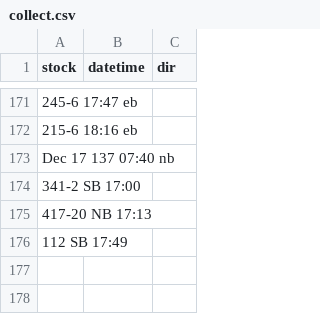
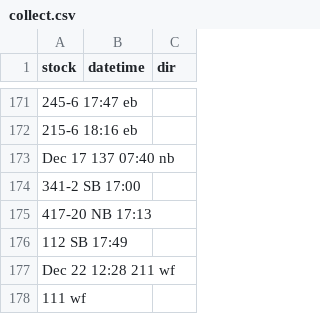
Before and after one commit to bryan7ran/banff-high-speed-rail, a CSV file: collect.csv, drawn as a sheet; only a part is shown, gaps mark what is left out; the diff names each change by its address in the sheet, - before the commit and + after, or states it on an @@ line.

Commit message:
Update collect.csv

```diff
--- a/collect.csv
+++ b/collect.csv
+row 177: Dec 22 12:28 211 wf
+row 178: 111 wf
```
